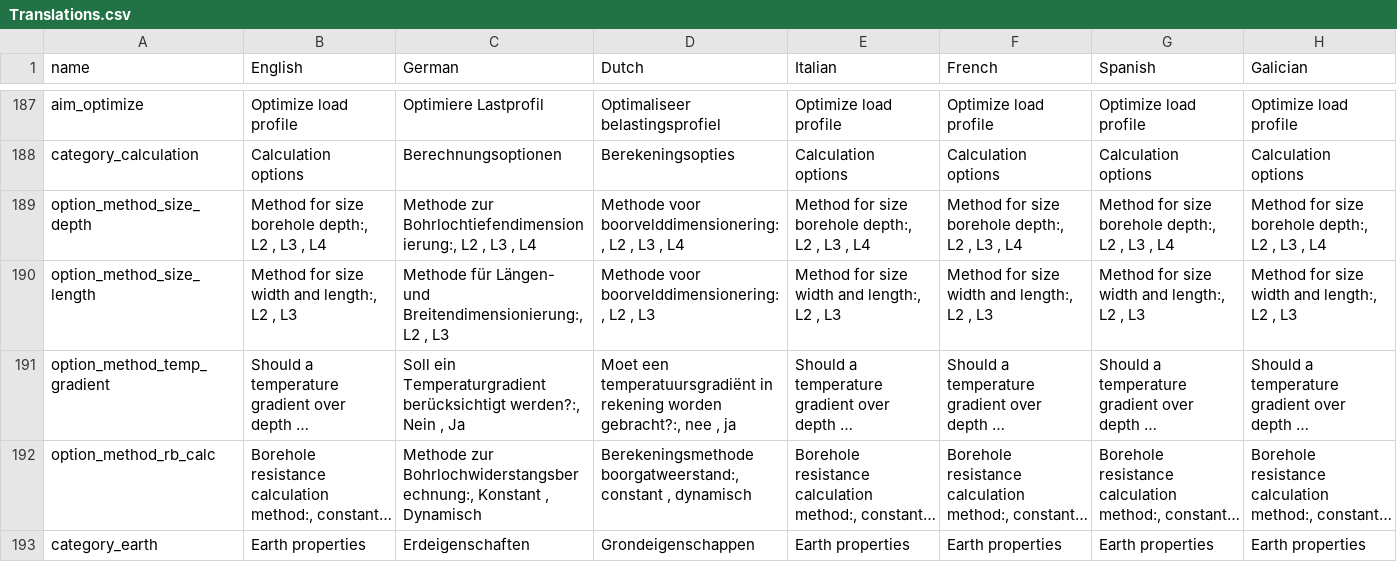
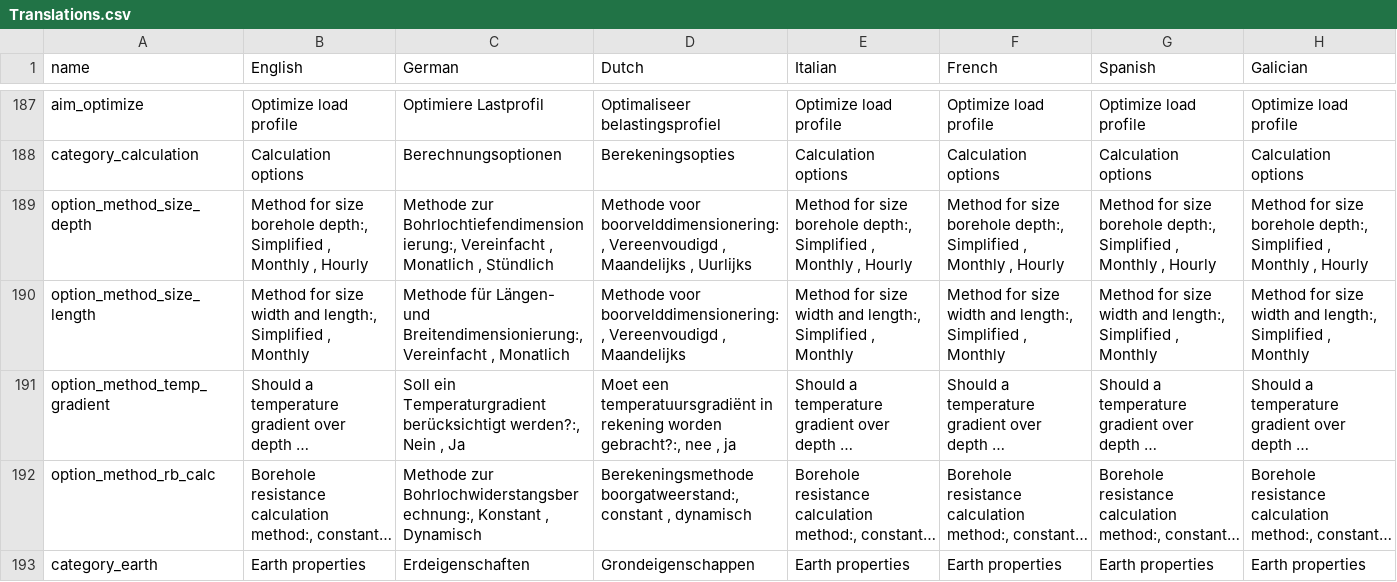
Before and after one commit to wouterpeere/GHEtool, a CSV file: GHEtool/gui/Translations.csv, drawn as a sheet; only a part is shown, gaps mark what is left out; long unchanged cells end in …; the diff names each change by its address in the sheet, - before the commit and + after, or states it on an @@ line.

Commit message:
Change translation of L2-L4 to more meaningful names

```diff
--- a/GHEtool/gui/Translations.csv
+++ b/GHEtool/gui/Translations.csv
-B189 (English): …borehole depth:, L2 , L3 , L4
+B189 (English): …borehole depth:, Simplified , Monthly , Hourly
-C189 (German): …zur Bohrlochtiefendimensionierung:, L2 , L3 , L4
+C189 (German): …zur Bohrlochtiefendimensionierung:, Vereinfacht , Monatlich , Stündlich
-D189 (Dutch): …voor boorvelddimensionering:, L2 , L3 , L4
+D189 (Dutch): …voor boorvelddimensionering:, Vereenvoudigd , Maandelijks , Uurlijks
-E189 (Italian): …borehole depth:, L2 , L3 , L4
+E189 (Italian): …borehole depth:, Simplified , Monthly , Hourly
-F189 (French): …borehole depth:, L2 , L3 , L4
+F189 (French): …borehole depth:, Simplified , Monthly , Hourly
-G189 (Spanish): …borehole depth:, L2 , L3 , L4
+G189 (Spanish): …borehole depth:, Simplified , Monthly , Hourly
-H189 (Galician): …borehole depth:, L2 , L3 , L4
+H189 (Galician): …borehole depth:, Simplified , Monthly , Hourly
-B190 (English): …and length:, L2 , L3
+B190 (English): …and length:, Simplified , Monthly
-C190 (German): …und Breitendimensionierung:, L2 , L3
+C190 (German): …und Breitendimensionierung:, Vereinfacht , Monatlich
-D190 (Dutch): …voor boorvelddimensionering:, L2 , L3
+D190 (Dutch): …voor boorvelddimensionering:, Vereenvoudigd , Maandelijks
-E190 (Italian): …and length:, L2 , L3
+E190 (Italian): …and length:, Simplified , Monthly
-F190 (French): …and length:, L2 , L3
+F190 (French): …and length:, Simplified , Monthly
-G190 (Spanish): …and length:, L2 , L3
+G190 (Spanish): …and length:, Simplified , Monthly
-H190 (Galician): …and length:, L2 , L3
+H190 (Galician): …and length:, Simplified , Monthly
```
Also changed, not shown: 1 other file.
